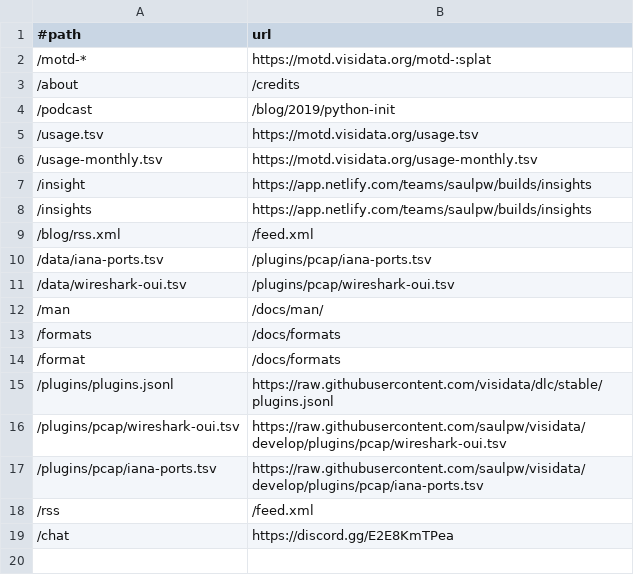
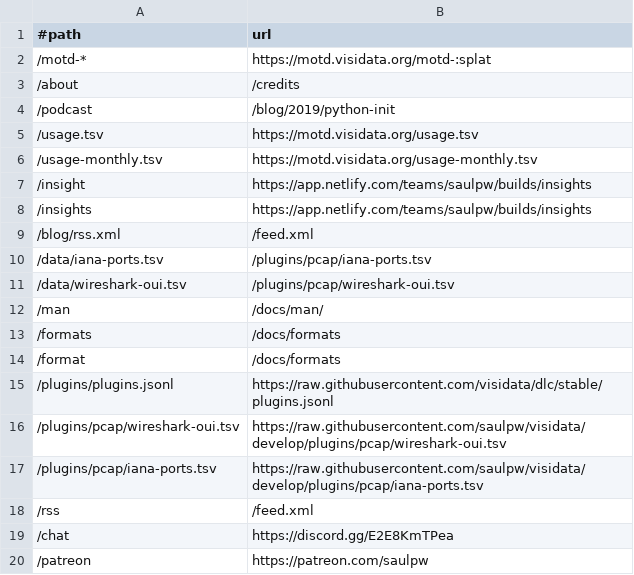
Before and after one commit to visidata/visidata.org, a TSV file: redirects.tsv, drawn as a sheet; the diff names each change by its address in the sheet, - before the commit and + after, or states it on an @@ line.

Commit message:
[redirects] add /patreon link

```diff
--- a/redirects.tsv
+++ b/redirects.tsv
+row 20: /patreon | https://patreon.com/saulpw
```
